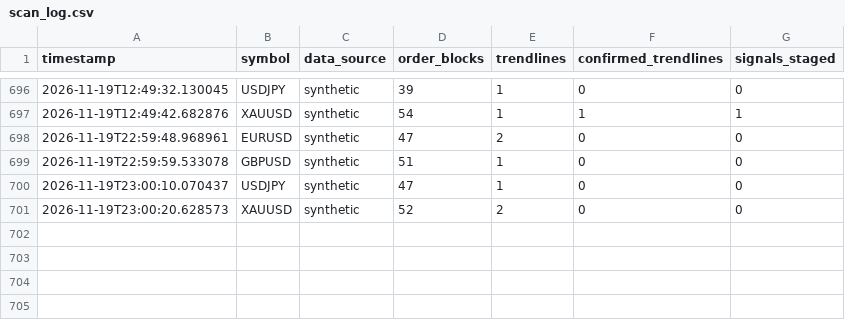
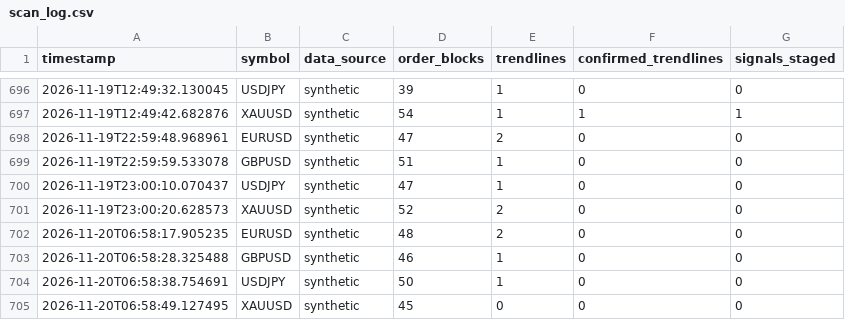
Before and after one commit to travis-global/SMC, a CSV file: data/scan_log.csv, drawn as a sheet; only a part is shown, gaps mark what is left out.

```diff
--- a/data/scan_log.csv
+++ b/data/scan_log.csv
@@ -701 +701,5 @@ timestamp,symbol,data_source,order_blocks,trendlines,confirmed_trendlines,signal
 2026-11-19T23:00:20.628573,XAUUSD,synthetic,52,2,0,0
+2026-11-20T06:58:17.905235,EURUSD,synthetic,48,2,0,0
+2026-11-20T06:58:28.325488,GBPUSD,synthetic,46,1,0,0
+2026-11-20T06:58:38.754691,USDJPY,synthetic,50,1,0,0
+2026-11-20T06:58:49.127495,XAUUSD,synthetic,45,0,0,0
```
Also changed, not shown: 1 other file.
